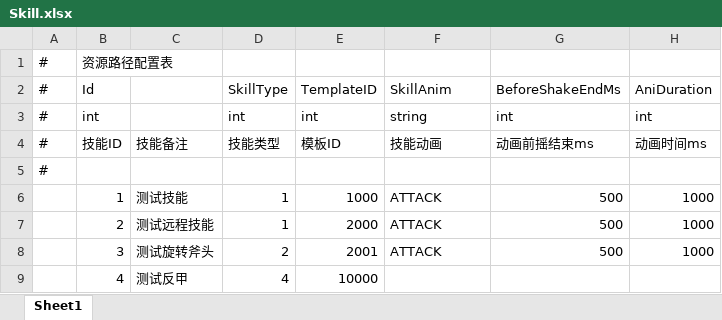
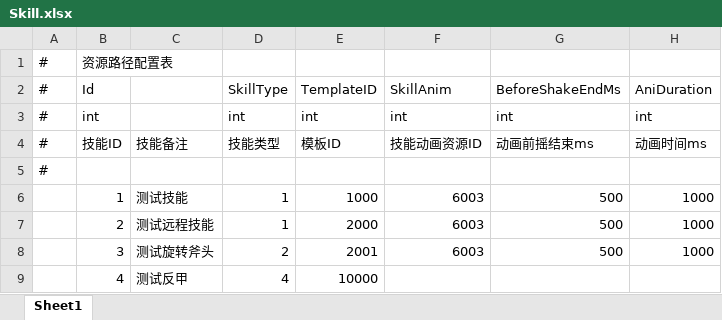
Before and after one commit to Yellowjump/zizouqi, an Excel workbook: Config/Skill.xlsx, sheet Sheet1, drawn as a sheet; only a part is shown; values as stored, in another font and other column widths than the file's, no borders; the diff names each change by its address in the sheet, - before the commit and + after, or states it on an @@ line.

```diff
--- a/Config/Skill.xlsx (sheet Sheet1)
+++ b/Config/Skill.xlsx (sheet Sheet1)
-F3: string
+F3: int
-F4: 技能动画
+F4: 技能动画资源ID
-F6:F8: ATTACK
+F6:F8: 6003
```
Also changed, not shown: Config/AssetsPath.xlsx, Config/Hero.xlsx, 27 other files.
